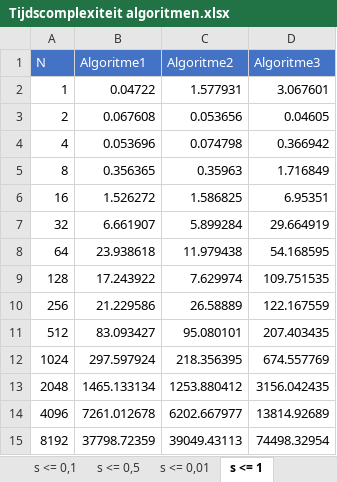
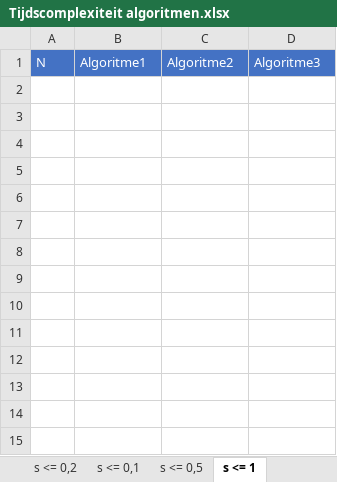
Before and after one commit to pcoenen/Rectangle-Intersection-Calculation, an Excel workbook: Tijdscomplexiteit algoritmen.xlsx, sheet s <= 1, drawn as a sheet; values as stored, in another font and other column widths than the file's, no borders; charts and pictures not drawn; the diff names each change by its address in the sheet, - before the commit and + after, or states it on an @@ line.

```diff
--- a/Tijdscomplexiteit algoritmen.xlsx (sheet s <= 1)
+++ b/Tijdscomplexiteit algoritmen.xlsx (sheet s <= 1)
-row 2: 1 | 0.04722 | 1.577931 | 3.067601
-row 3: 2 | 0.067608 | 0.053656 | 0.04605
-row 4: 4 | 0.053696 | 0.074798 | 0.366942
-row 5: 8 | 0.356365 | 0.35963 | 1.716849
-row 6: 16 | 1.526272 | 1.586825 | 6.95351
-row 7: 32 | 6.661907 | 5.899284 | 29.664919
-row 8: 64 | 23.938618 | 11.979438 | 54.168595
-row 9: 128 | 17.243922 | 7.629974 | 109.751535
-row 10: 256 | 21.229586 | 26.58889 | 122.167559
-row 11: 512 | 83.093427 | 95.080101 | 207.403435
-row 12: 1024 | 297.597924 | 218.356395 | 674.557769
-row 13: 2048 | 1465.133134 | 1253.880412 | 3156.042435
-row 14: 4096 | 7261.012678 | 6202.667977 | 13814.92689
-row 15: 8192 | 37798.72359 | 39049.43113 | 74498.32954
```
Also changed, not shown: sheet s <= 0,01, sheet s <= 0,1, other sheet tabs, charts or pictures, 6 other files.
